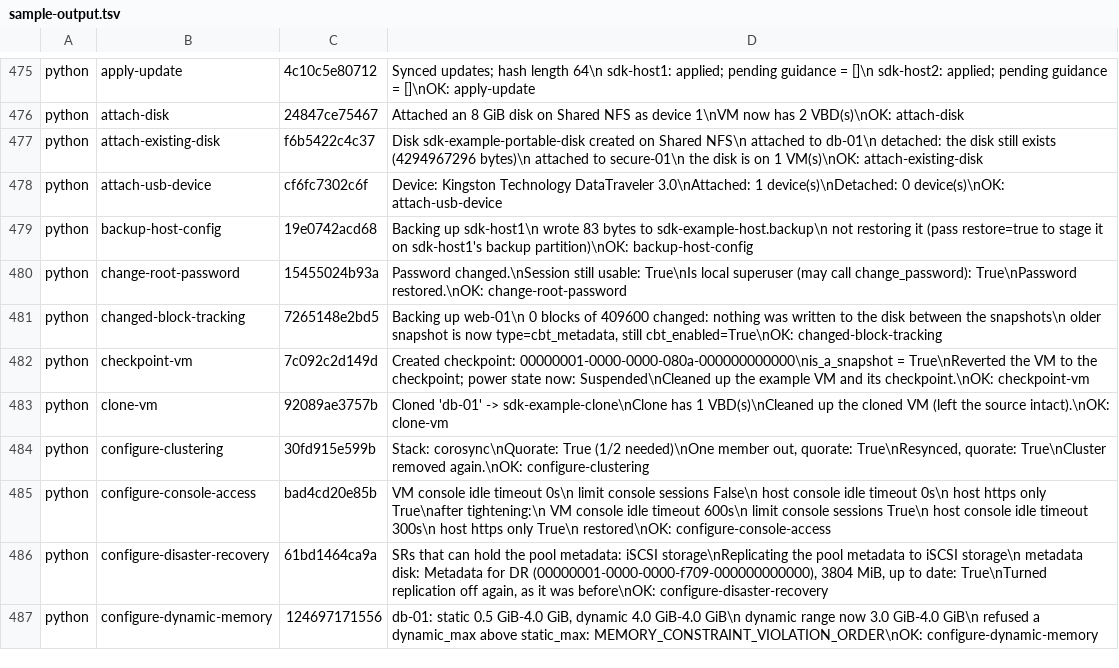
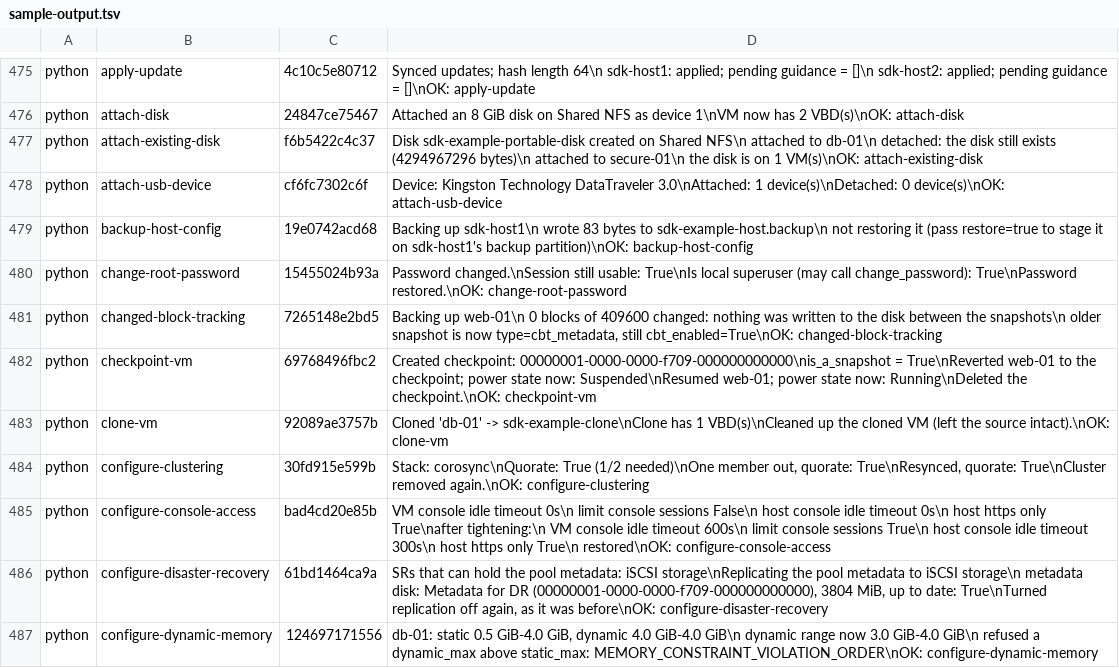
Before and after one commit to xenserver/xenserver-samples, a TSV file: tools/docs/sample-output.tsv, drawn as a sheet; only a part is shown, gaps mark what is left out; the diff covers the shown part only.

```diff
--- a/tools/docs/sample-output.tsv
+++ b/tools/docs/sample-output.tsv
@@ -481,3 +481,3 @@ python	change-root-password	15455024b93a	Password changed.\nSession still usable
 python	changed-block-tracking	7265148e2bd5	Backing up web-01\n  0 blocks of 409600 changed: nothing was written to the disk between the snapshots\n  older snapshot is now type=cbt_metadata, still cbt_enabled=True\nOK: changed-block-tracking
-python	checkpoint-vm	7c092c2d149d	Created checkpoint: 00000001-0000-0000-080a-000000000000\nis_a_snapshot = True\nReverted the VM to the checkpoint; power state now: Suspended\nCleaned up the example VM and its checkpoint.\nOK: checkpoint-vm
+python	checkpoint-vm	69768496fbc2	Created checkpoint: 00000001-0000-0000-f709-000000000000\nis_a_snapshot = True\nReverted web-01 to the checkpoint; power state now: Suspended\nResumed web-01; power state now: Running\nDeleted the checkpoint.\nOK: checkpoint-vm
 python	clone-vm	92089ae3757b	Cloned 'db-01' -> sdk-example-clone\nClone has 1 VBD(s)\nCleaned up the cloned VM (left the source intact).\nOK: clone-vm
```
Also changed, not shown: 10 edited cells elsewhere in this file, 13 other files.
